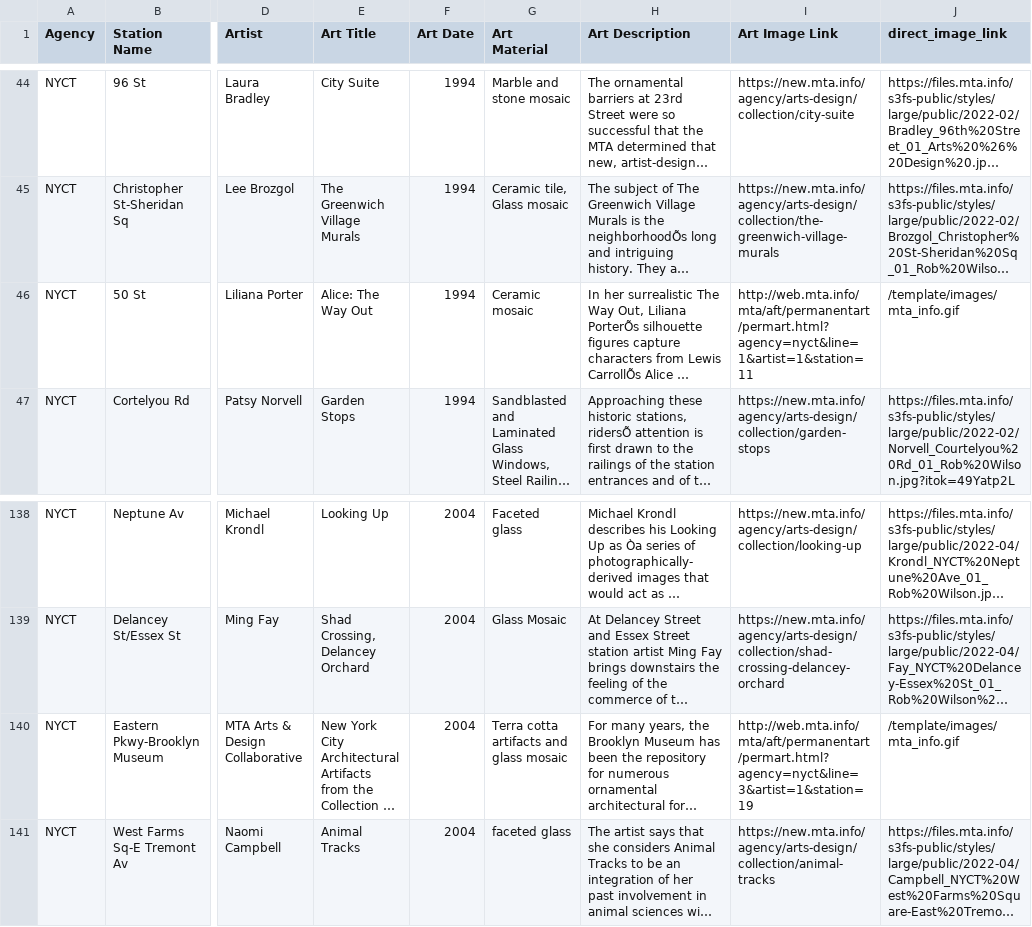
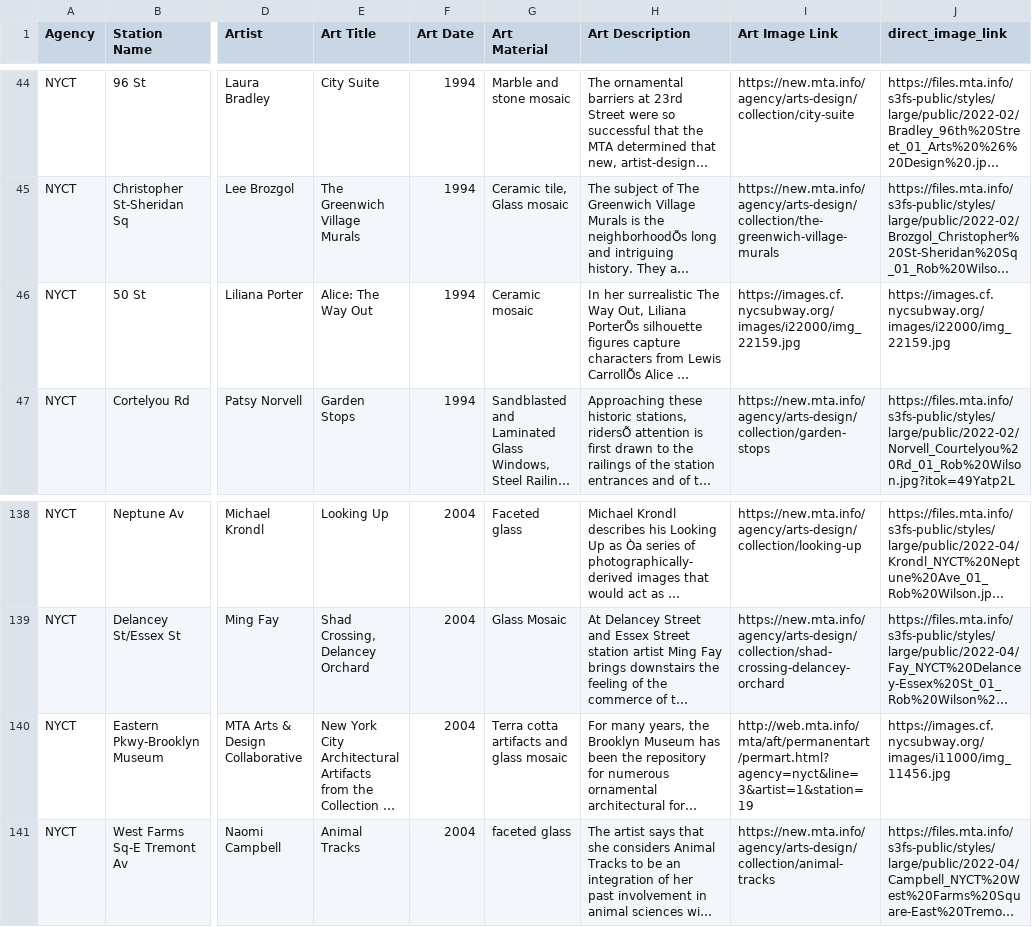
Before and after one commit to stephaniedang/mta-project, a CSV file: static/data/clean_art_data.csv, drawn as a sheet; only a part is shown, gaps mark what is left out; long unchanged cells end in …; the diff names each change by its address in the sheet, - before the commit and + after, or states it on an @@ line.

Commit message:
Created and added artwork list modal. Edited broken links in artwork CSV.

```diff
--- a/static/data/clean_art_data.csv
+++ b/static/data/clean_art_data.csv
-I46 (Art Image Link): http://web.mta.info/mta/aft/permanentart/permart.html?agency=nyct&line=1&artist=1&station=11
+I46 (Art Image Link): https://images.cf.nycsubway.org/images/i22000/img_22159.jpg
-J46 (direct_image_link): /template/images/mta_info.gif
+J46 (direct_image_link): https://images.cf.nycsubway.org/images/i22000/img_22159.jpg
-J140 (direct_image_link): /template/images/mta_info.gif
+J140 (direct_image_link): https://images.cf.nycsubway.org/images/i11000/img_11456.jpg
```
Also changed, not shown: 2 other files.
